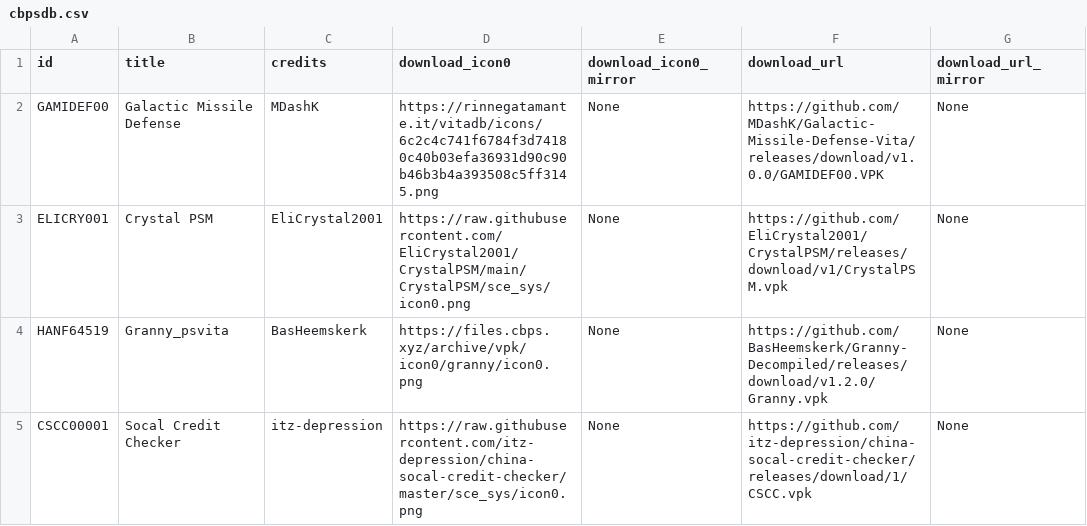
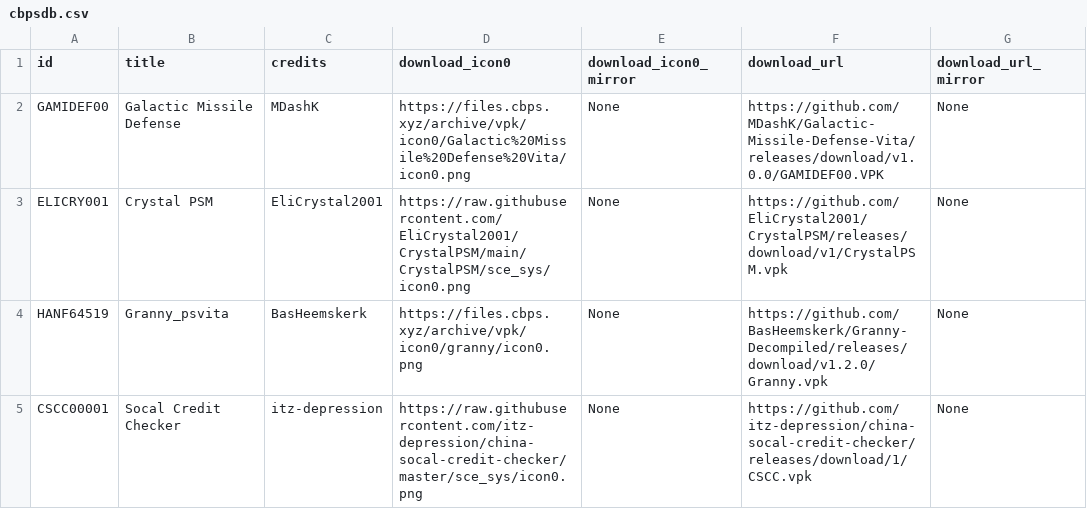
Before and after one commit to LiEnby/cbps-db, a CSV file: cbpsdb.csv, drawn as a sheet; only a part is shown; the diff names each change by its address in the sheet, - before the commit and + after, or states it on an @@ line.

Commit message:
Update cbpsdb.csv

```diff
--- a/cbpsdb.csv
+++ b/cbpsdb.csv
-D2 (download_icon0): https://rinnegatamante.it/vitadb/icons/6c2c4c741f6784f3d74180c40b03efa36931d90c90b46b3b4a393508c5ff3145.png
+D2 (download_icon0): https://files.cbps.xyz/archive/vpk/icon0/Galactic%20Missile%20Defense%20Vita/icon0.png
```
